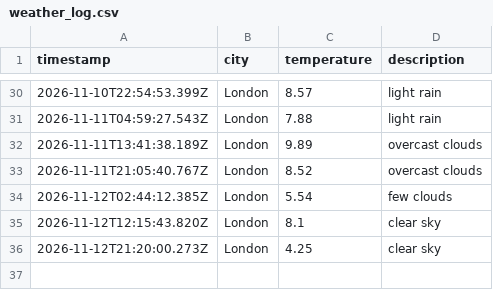
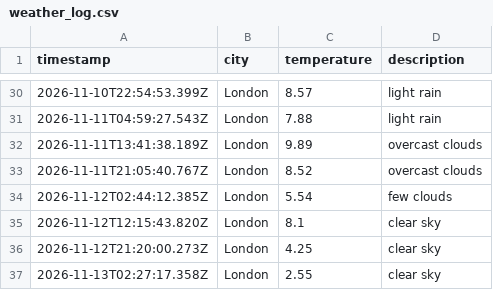
Before and after one commit to ethanhcx/dataOps_pipeline, a CSV file: data/weather_log.csv, drawn as a sheet; only a part is shown, gaps mark what is left out.

```diff
--- a/data/weather_log.csv
+++ b/data/weather_log.csv
@@ -36 +36,2 @@ timestamp,city,temperature,description
 2026-11-12T21:20:00.273Z,London,4.25,clear sky
+2026-11-13T02:27:17.358Z,London,2.55,clear sky
```
Also changed, not shown: 1 other file.
